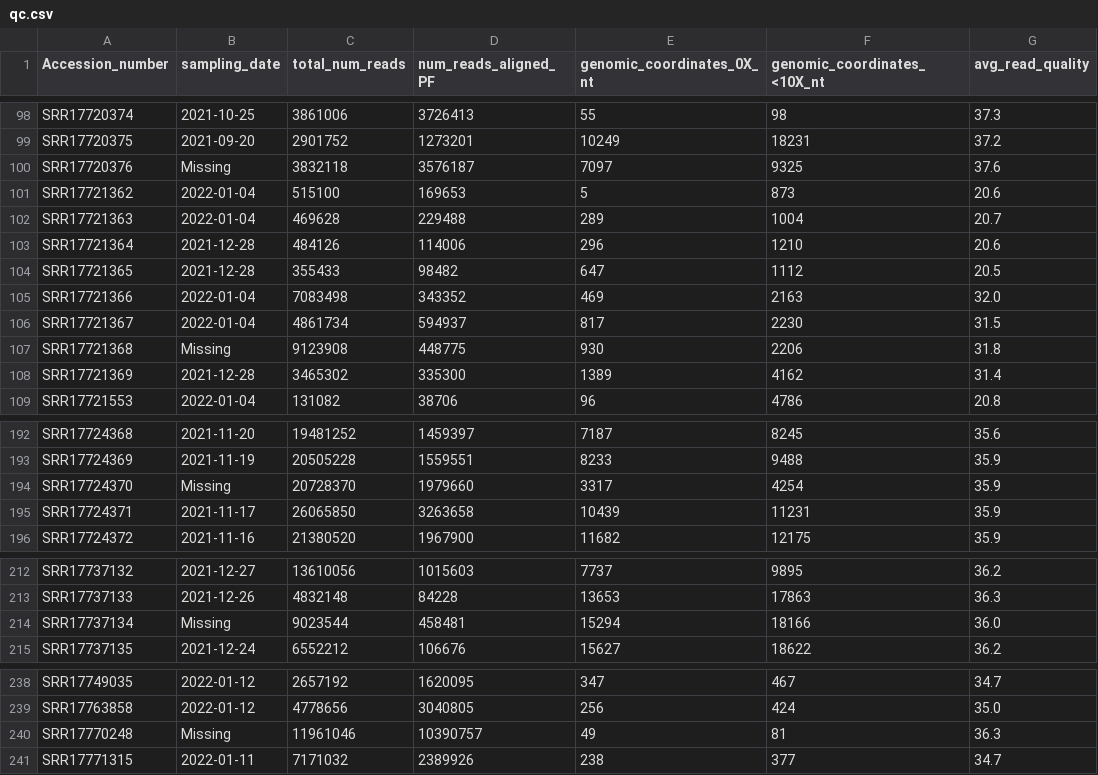
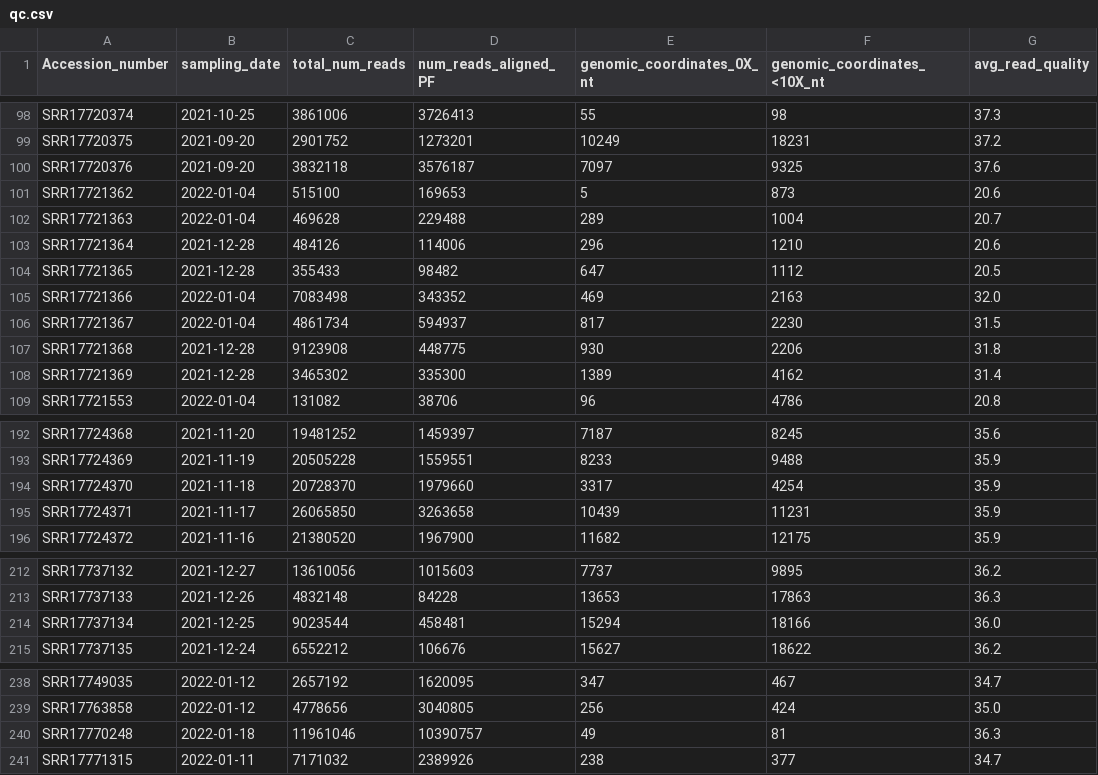
Before and after one commit to CFSAN-Biostatistics/WW-SC2-variant-estimations, a CSV file: qc.csv, drawn as a sheet; only a part is shown, gaps mark what is left out; the diff covers the shown part only; the diff names each change by its address in the sheet, - before the commit and + after, or states it on an @@ line.

```diff
--- a/qc.csv
+++ b/qc.csv
-B100 (sampling_date): Missing
+B100 (sampling_date): 2021-09-20
-B107 (sampling_date): Missing
+B107 (sampling_date): 2021-12-28
-B194 (sampling_date): Missing
+B194 (sampling_date): 2021-11-18
-B214 (sampling_date): Missing
+B214 (sampling_date): 2021-12-25
-B240 (sampling_date): Missing
+B240 (sampling_date): 2022-01-18
```
Also changed, not shown: 21 edited cells elsewhere in this file, covidLineages.csv.
